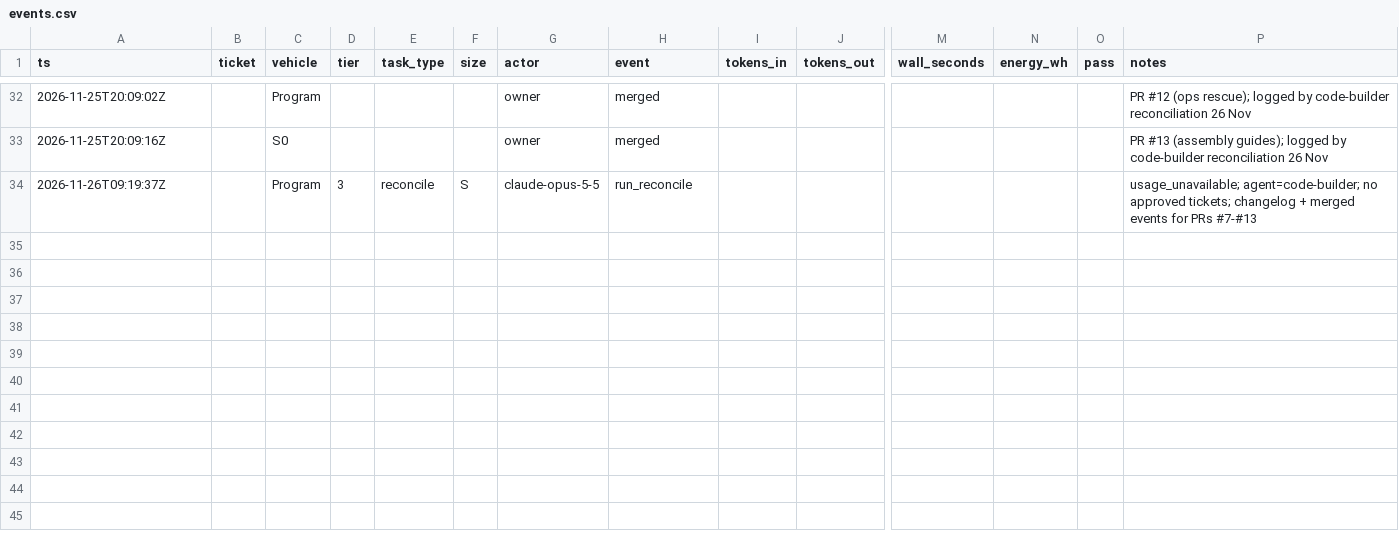
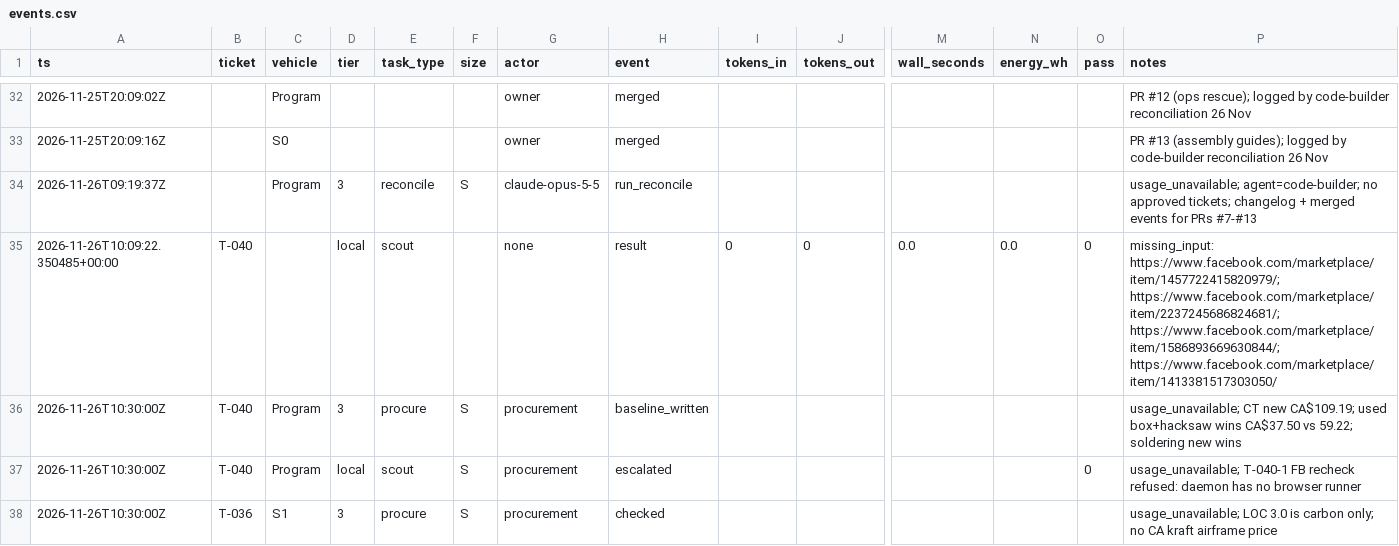
Before and after one commit to abboudberoual/scoudouc, a CSV file: metrics/events.csv, drawn as a sheet; only a part is shown, gaps mark what is left out; rows hold the shown columns only; the diff names each change by its address in the sheet, - before the commit and + after, or states it on an @@ line.

```diff
--- a/metrics/events.csv
+++ b/metrics/events.csv
+row 35: 2026-11-26T10:09:22.350485+00:00 | T-040 |  | local | scout |  | none | result | 0 | 0 | 0.0 | 0.0 | 0 | missing_input: https://www.facebook.com/marketplace/item/1457722415820979/; https://www.facebook.com/marketplace/item/2237245686824681/; https://www.facebook.com/marketplace/item/1586893669630844/; https://www.facebook.com/marketplace/item/1413381517303050/
+row 36: 2026-11-26T10:30:00Z | T-040 | Program | 3 | procure | S | procurement | baseline_written |  |  |  |  |  | usage_unavailable; CT new CA$109.19; used box+hacksaw wins CA$37.50 vs 59.22; soldering new wins
+row 37: 2026-11-26T10:30:00Z | T-040 | Program | local | scout | S | procurement | escalated |  |  |  |  | 0 | usage_unavailable; T-040-1 FB recheck refused: daemon has no browser runner
+row 38: 2026-11-26T10:30:00Z | T-036 | S1 | 3 | procure | S | procurement | checked |  |  |  |  |  | usage_unavailable; LOC 3.0 is carbon only; no CA kraft airframe price
```
